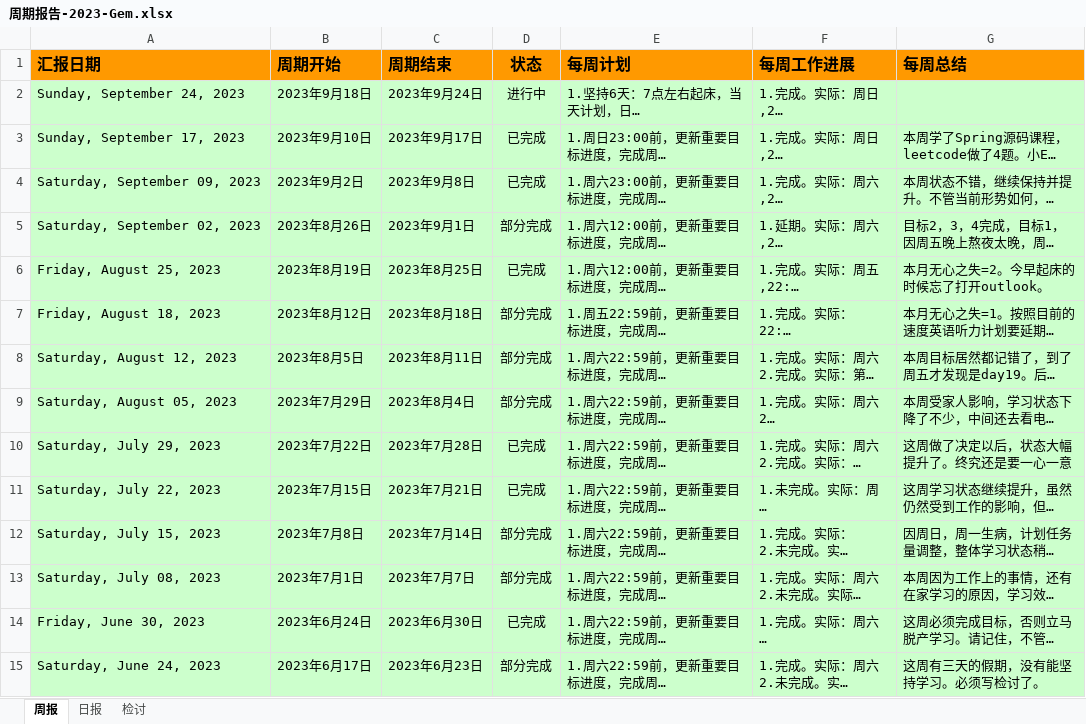
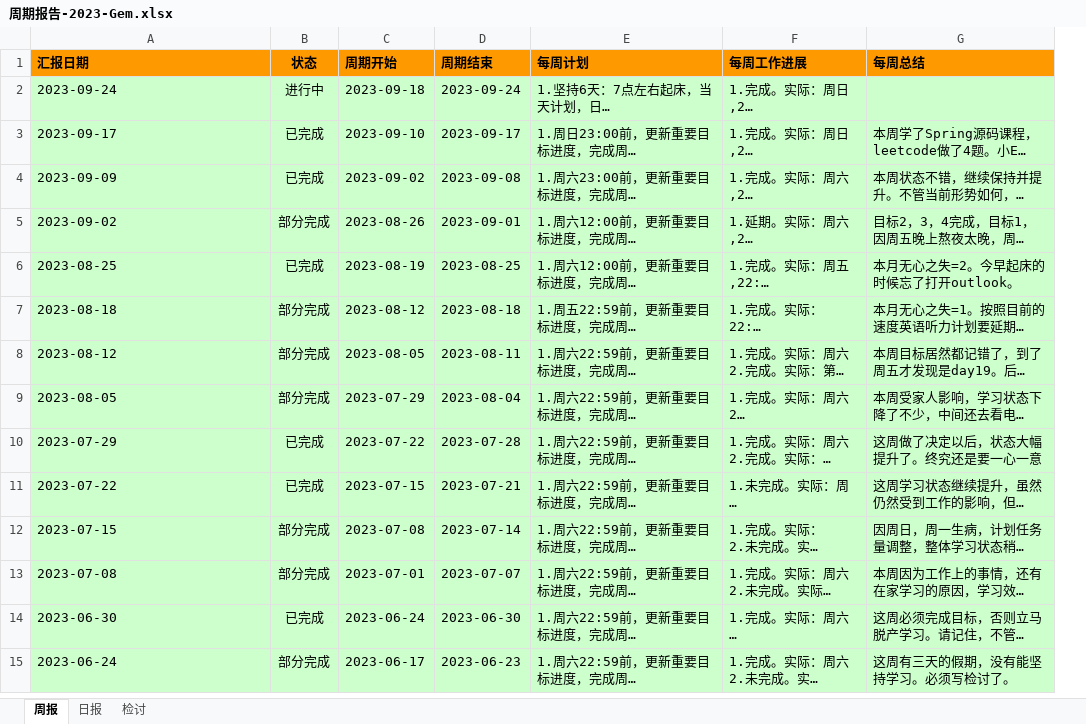
Before and after one commit to namelessmyth/beFreeCoder, an Excel workbook: report/周期报告-2023-Gem.xlsx, sheet 周报, drawn as a sheet; only a part is shown; long unchanged cells end in …; values as stored, in another font and other column widths than the file's, no borders; conditional formats not drawn; removed rows and columns are numbered as before the commit, all else as after; the diff covers the shown part only; the diff names each change by its address in the sheet, - before the commit and + after, or states it on an @@ line.

```diff
--- a/report/周期报告-2023-Gem.xlsx (sheet 周报)
+++ b/report/周期报告-2023-Gem.xlsx (sheet 周报)
-column B (周期开始), rows 2-15: 2023年9月18日 | 2023年9月10日 | 2023年9月2日 | 2023年8月26日 | 2023年8月19日 | 2023年8月12日 | 2023年8月5日 | 2023年7月29日 | 2023年7月22日 | 2023年7月15日 | 2023年7月8日 | 2023年7月1日 | 2023年6月24日 | 2023年6月17日
-column C (周期结束), rows 2-15: 2023年9月24日 | 2023年9月17日 | 2023年9月8日 | 2023年9月1日 | 2023年8月25日 | 2023年8月18日 | 2023年8月11日 | 2023年8月4日 | 2023年7月28日 | 2023年7月21日 | 2023年7月14日 | 2023年7月7日 | 2023年6月30日 | 2023年6月23日
+column C (周期开始), rows 2-15: 2023-09-18 | 2023-09-10 | 2023-09-02 | 2023-08-26 | 2023-08-19 | 2023-08-12 | 2023-08-05 | 2023-07-29 | 2023-07-22 | 2023-07-15 | 2023-07-08 | 2023-07-01 | 2023-06-24 | 2023-06-17
+column D (周期结束), rows 2-15: 2023-09-24 | 2023-09-17 | 2023-09-08 | 2023-09-01 | 2023-08-25 | 2023-08-18 | 2023-08-11 | 2023-08-04 | 2023-07-28 | 2023-07-21 | 2023-07-14 | 2023-07-07 | 2023-06-30 | 2023-06-23
@@ A1 text size: smaller @@
@@ B1 text size: smaller @@
@@ E1:G1 text size: smaller @@
-A2 (汇报日期): Sunday, September 24, 2023
+A2 (汇报日期): 2023-09-24
-A3 (汇报日期): Sunday, September 17, 2023
+A3 (汇报日期): 2023-09-17
-A4 (汇报日期): Saturday, September 09, 2023
+A4 (汇报日期): 2023-09-09
-A5 (汇报日期): Saturday, September 02, 2023
+A5 (汇报日期): 2023-09-02
-A6 (汇报日期): Friday, August 25, 2023
+A6 (汇报日期): 2023-08-25
-A7 (汇报日期): Friday, August 18, 2023
+A7 (汇报日期): 2023-08-18
-A8 (汇报日期): Saturday, August 12, 2023
+A8 (汇报日期): 2023-08-12
-A9 (汇报日期): Saturday, August 05, 2023
+A9 (汇报日期): 2023-08-05
-A10 (汇报日期): Saturday, July 29, 2023
+A10 (汇报日期): 2023-07-29
-A11 (汇报日期): Saturday, July 22, 2023
+A11 (汇报日期): 2023-07-22
-A12 (汇报日期): Saturday, July 15, 2023
+A12 (汇报日期): 2023-07-15
-A13 (汇报日期): Saturday, July 08, 2023
+A13 (汇报日期): 2023-07-08
-A14 (汇报日期): Friday, June 30, 2023
+A14 (汇报日期): 2023-06-30
-A15 (汇报日期): Saturday, June 24, 2023
+A15 (汇报日期): 2023-06-24
```
Also changed, not shown: 33 edited cells elsewhere in this sheet, sheet 日报, sheet 检讨, 4 other files.
